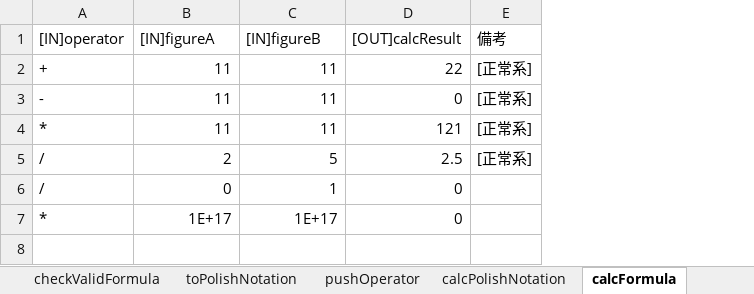
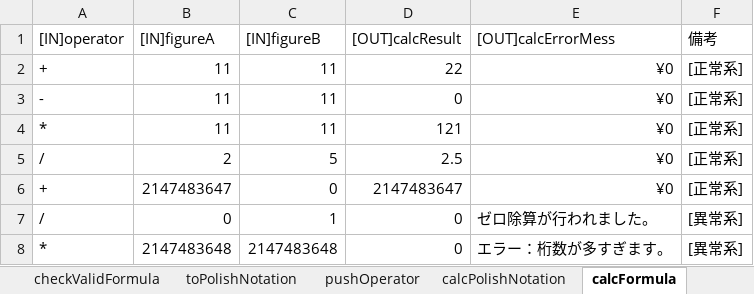
Before and after one commit to kenmotsu/Calculator, an Excel workbook: calc/doc/UnitTestData.xlsx, sheet calcFormula, drawn as a sheet; values as stored, in another font and other column widths than the file's, no borders; addresses are those after the commit; the diff names each change by its address in the sheet, - before the commit and + after, or states it on an @@ line.

Commit message:
modified error testcases

```diff
--- a/calc/doc/UnitTestData.xlsx (sheet calcFormula)
+++ b/calc/doc/UnitTestData.xlsx (sheet calcFormula)
+column E ([OUT]calcErrorMess), rows 2-5: all ¥0; rows 7-8: ゼロ除算が行われました。 | エラー：桁数が多すぎます。
+row 6: + | 2147483647 | 0 | 2147483647 | ¥0 | [正常系]
-F7:F8 (備考): (empty)
+F7:F8 (備考): [異常系]
-B8 ([IN]figureA): 1E+17
+B8 ([IN]figureA): 2147483648
-C8 ([IN]figureB): 1E+17
+C8 ([IN]figureB): 2147483648
```
Also changed, not shown: sheet calcPolishNotation, 8 other files.
